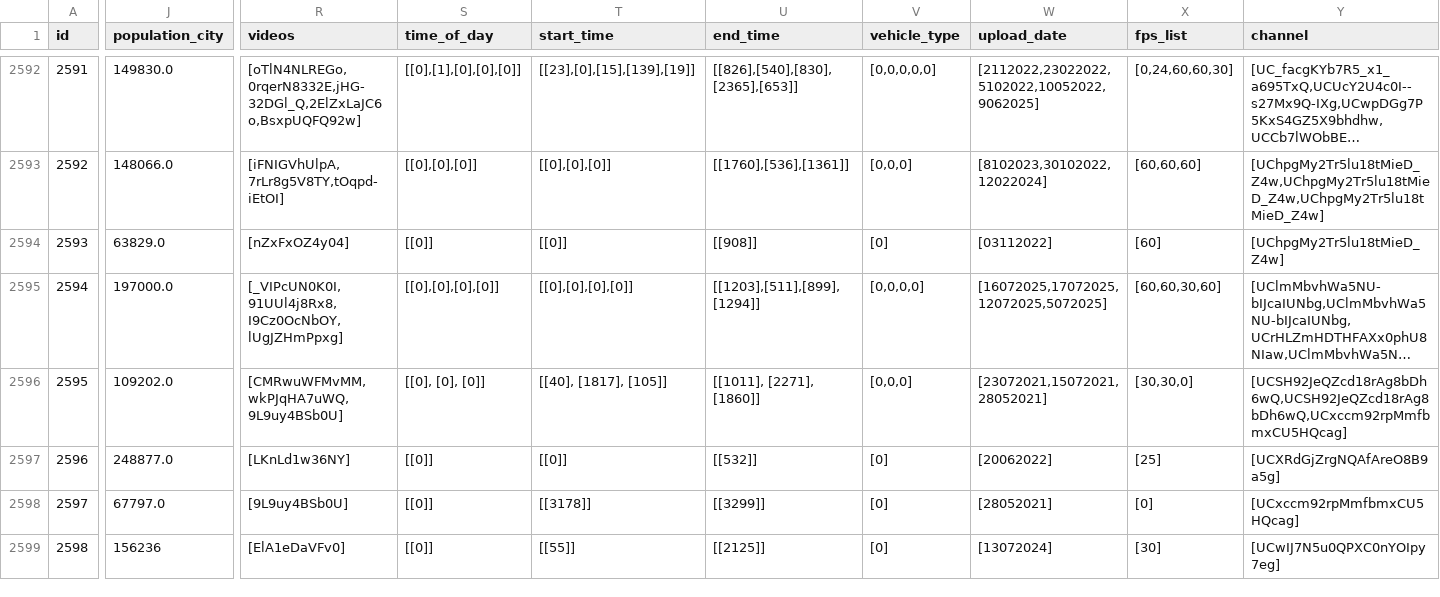
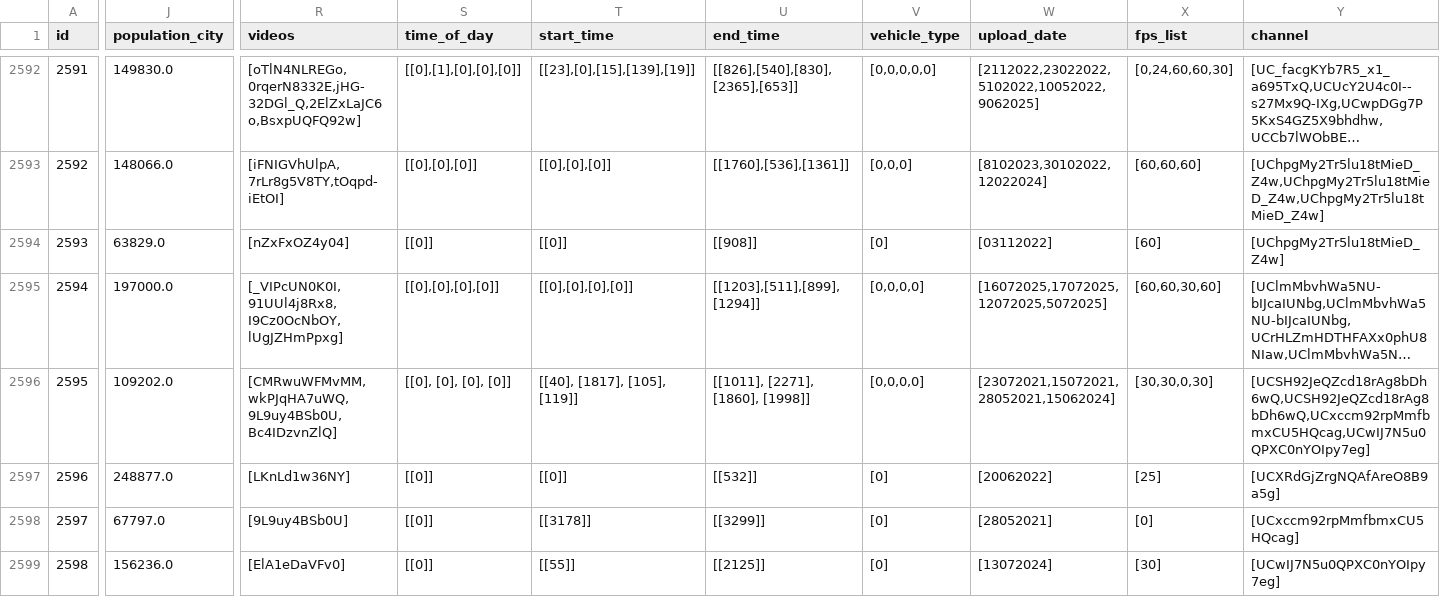
Before and after one commit to Shaadalam9/pedestrians-in-youtube, a CSV file: mapping.csv, drawn as a sheet; only a part is shown, gaps mark what is left out; long unchanged cells end in …; the diff covers the shown part only; the diff names each change by its address in the sheet, - before the commit and + after, or states it on an @@ line.

Commit message:
Update mapping.csv

```diff
--- a/mapping.csv
+++ b/mapping.csv
-R2596 (videos): [CMRwuWFMvMM,wkPJqHA7uWQ,9L9uy4BSb0U]
+R2596 (videos): [CMRwuWFMvMM,wkPJqHA7uWQ,9L9uy4BSb0U,Bc4IDzvnZlQ]
-S2596 (time_of_day): [[0], [0], [0]]
+S2596 (time_of_day): [[0], [0], [0], [0]]
-T2596 (start_time): [[40], [1817], [105]]
+T2596 (start_time): [[40], [1817], [105], [119]]
-U2596 (end_time): [[1011], [2271], [1860]]
+U2596 (end_time): [[1011], [2271], [1860], [1998]]
-V2596 (vehicle_type): [0,0,0]
+V2596 (vehicle_type): [0,0,0,0]
-W2596 (upload_date): [23072021,15072021,28052021]
+W2596 (upload_date): [23072021,15072021,28052021,15062024]
-X2596 (fps_list): [30,30,0]
+X2596 (fps_list): [30,30,0,30]
-Y2596 (channel): [UCSH92JeQZcd18rAg8bDh6wQ,UCSH92JeQZcd18rAg8bDh6wQ,UCxccm92rpMmfbmxCU5HQcag]
+Y2596 (channel): [UCSH92JeQZcd18rAg8bDh6wQ,UCSH92JeQZcd18rAg8bDh6wQ,UCxccm92rpMmfbmxCU5HQcag,UCwIJ7N5u0QPXC0nYOIpy7eg]
-J2599 (population_city): 156236
+J2599 (population_city): 156236.0
```
Also changed, not shown: 2 edited cells elsewhere in this file.
